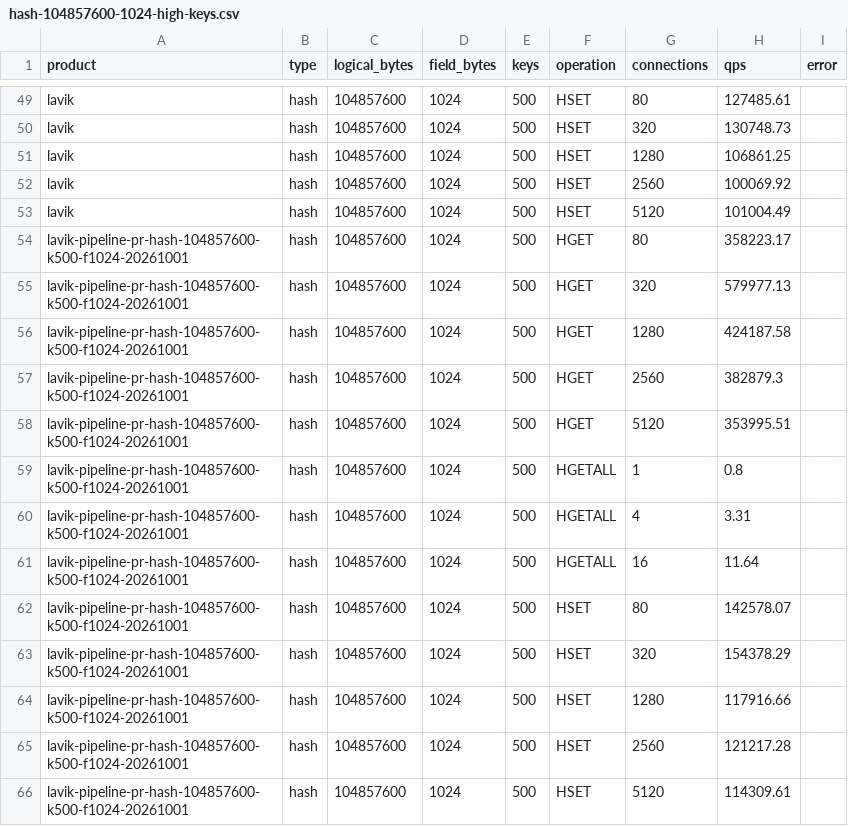
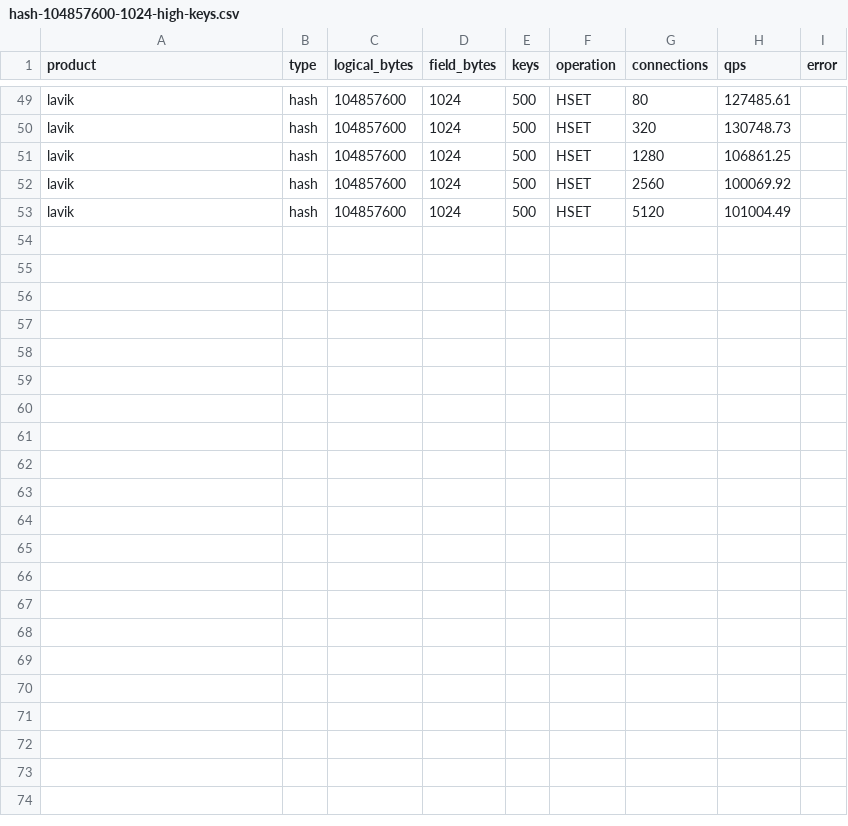
Before and after one commit to thweetkomputer/lavik, a CSV file: perf_reports/lavik-complex-structures-2026-09-26/hash-104857600-1024-high-keys.csv, drawn as a sheet; only a part is shown, gaps mark what is left out.

```diff
--- a/perf_reports/lavik-complex-structures-2026-09-26/hash-104857600-1024-high-keys.csv
+++ b/perf_reports/lavik-complex-structures-2026-09-26/hash-104857600-1024-high-keys.csv
@@ -53,14 +53 @@ lavik,hash,104857600,1024,500,HSET,2560,100069.92,
 lavik,hash,104857600,1024,500,HSET,5120,101004.49,
-lavik-pipeline-pr-hash-104857600-k500-f1024-20261001,hash,104857600,1024,500,HGET,80,358223.17,
-lavik-pipeline-pr-hash-104857600-k500-f1024-20261001,hash,104857600,1024,500,HGET,320,579977.13,
-lavik-pipeline-pr-hash-104857600-k500-f1024-20261001,hash,104857600,1024,500,HGET,1280,424187.58,
-lavik-pipeline-pr-hash-104857600-k500-f1024-20261001,hash,104857600,1024,500,HGET,2560,382879.3,
-lavik-pipeline-pr-hash-104857600-k500-f1024-20261001,hash,104857600,1024,500,HGET,5120,353995.51,
-lavik-pipeline-pr-hash-104857600-k500-f1024-20261001,hash,104857600,1024,500,HGETALL,1,0.8,
-lavik-pipeline-pr-hash-104857600-k500-f1024-20261001,hash,104857600,1024,500,HGETALL,4,3.31,
-lavik-pipeline-pr-hash-104857600-k500-f1024-20261001,hash,104857600,1024,500,HGETALL,16,11.64,
-lavik-pipeline-pr-hash-104857600-k500-f1024-20261001,hash,104857600,1024,500,HSET,80,142578.07,
-lavik-pipeline-pr-hash-104857600-k500-f1024-20261001,hash,104857600,1024,500,HSET,320,154378.29,
-lavik-pipeline-pr-hash-104857600-k500-f1024-20261001,hash,104857600,1024,500,HSET,1280,117916.66,
-lavik-pipeline-pr-hash-104857600-k500-f1024-20261001,hash,104857600,1024,500,HSET,2560,121217.28,
-lavik-pipeline-pr-hash-104857600-k500-f1024-20261001,hash,104857600,1024,500,HSET,5120,114309.61,
```
Also changed, not shown: perf_reports/lavik-complex-structures-2026-09-26/hash-104857600-128-high-keys.csv, perf_reports/lavik-complex-structures-2026-09-26/set-1048576-1024-high-keys.csv, 40 other files.
